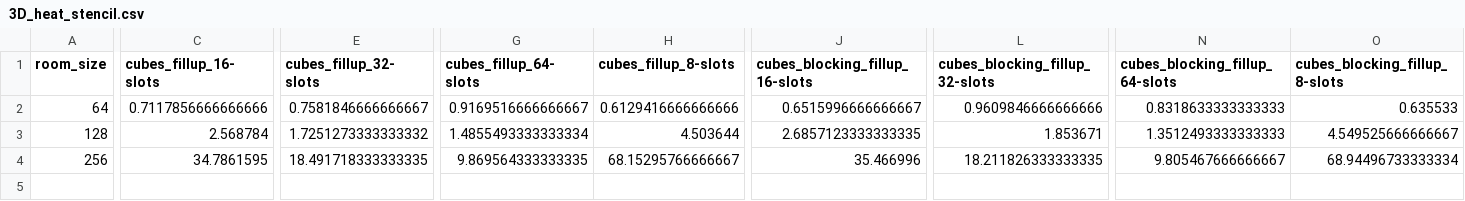
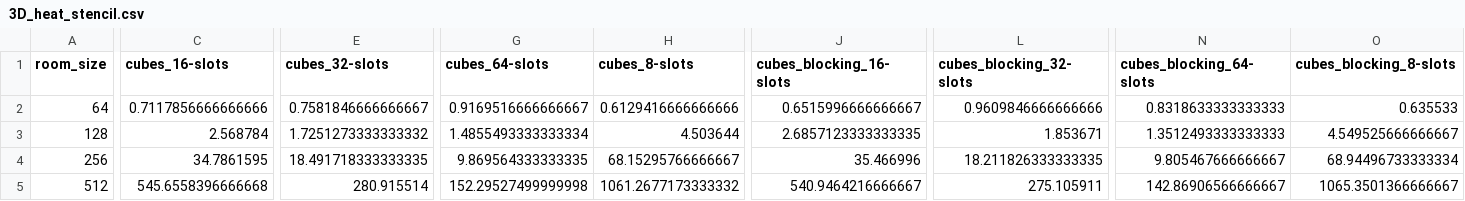
Before and after one commit to leogaube/uibk_parsys_19, a CSV file: proseminar/04/data/3D_heat_stencil.csv, drawn as a sheet; only a part is shown, gaps mark what is left out; rows hold the shown columns only; the diff covers the shown part only; the diff names each change by its address in the sheet, - before the commit and + after, or states it on an @@ line.

```diff
--- a/proseminar/04/data/3D_heat_stencil.csv
+++ b/proseminar/04/data/3D_heat_stencil.csv
-C1: cubes_fillup_16-slots
+C1: cubes_16-slots
-E1: cubes_fillup_32-slots
+E1: cubes_32-slots
-G1: cubes_fillup_64-slots
+G1: cubes_64-slots
-H1: cubes_fillup_8-slots
+H1: cubes_8-slots
-J1: cubes_blocking_fillup_16-slots
+J1: cubes_blocking_16-slots
-L1: cubes_blocking_fillup_32-slots
+L1: cubes_blocking_32-slots
-N1: cubes_blocking_fillup_64-slots
+N1: cubes_blocking_64-slots
-O1: cubes_blocking_fillup_8-slots
+O1: cubes_blocking_8-slots
+row 5: 512 | 545.6558396666668 | 280.915514 | 152.29527499999998 | 1061.2677173333332 | 540.9464216666667 | 275.105911 | 142.86906566666667 | 1065.3501366666667
```
Also changed, not shown: 34 edited cells elsewhere in this file, 5 other files.
